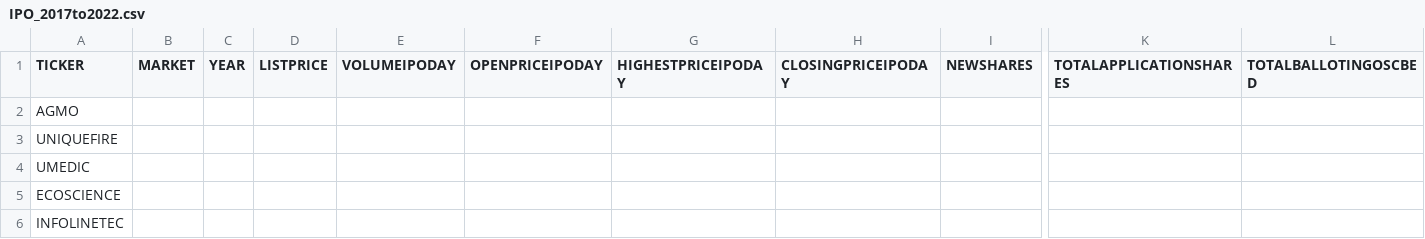
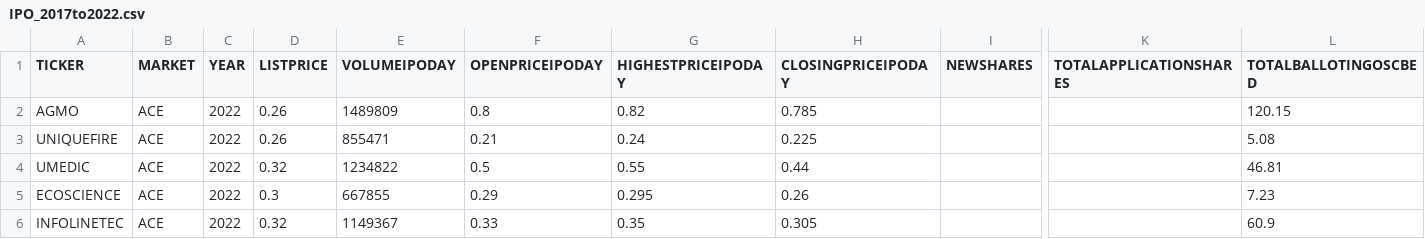
Before and after one commit to mahmadza/all-in, a CSV file: IPO_2017to2022.csv, drawn as a sheet; only a part is shown, gaps mark what is left out; the diff covers the shown part only; the diff names each change by its address in the sheet, - before the commit and + after, or states it on an @@ line.

Commit message:
Update IPO_2017to2022.csv

```diff
--- a/IPO_2017to2022.csv
+++ b/IPO_2017to2022.csv
-B2:B6 (MARKET): (empty)
+B2:B6 (MARKET): ACE
-C2:C6 (YEAR): (empty)
+C2:C6 (YEAR): 2022
-D2:D3 (LISTPRICE): (empty)
+D2:D3 (LISTPRICE): 0.26
-E2 (VOLUMEIPODAY): (empty)
+E2 (VOLUMEIPODAY): 1489809
-F2 (OPENPRICEIPODAY): (empty)
+F2 (OPENPRICEIPODAY): 0.8
-G2 (HIGHESTPRICEIPODAY): (empty)
+G2 (HIGHESTPRICEIPODAY): 0.82
-H2 (CLOSINGPRICEIPODAY): (empty)
+H2 (CLOSINGPRICEIPODAY): 0.785
-L2 (TOTALBALLOTINGOSCBED): (empty)
+L2 (TOTALBALLOTINGOSCBED): 120.15
-E3 (VOLUMEIPODAY): (empty)
+E3 (VOLUMEIPODAY): 855471
-F3 (OPENPRICEIPODAY): (empty)
+F3 (OPENPRICEIPODAY): 0.21
-G3 (HIGHESTPRICEIPODAY): (empty)
+G3 (HIGHESTPRICEIPODAY): 0.24
-H3 (CLOSINGPRICEIPODAY): (empty)
+H3 (CLOSINGPRICEIPODAY): 0.225
-L3 (TOTALBALLOTINGOSCBED): (empty)
+L3 (TOTALBALLOTINGOSCBED): 5.08
-D4 (LISTPRICE): (empty)
+D4 (LISTPRICE): 0.32
-E4 (VOLUMEIPODAY): (empty)
+E4 (VOLUMEIPODAY): 1234822
-F4 (OPENPRICEIPODAY): (empty)
+F4 (OPENPRICEIPODAY): 0.5
-G4 (HIGHESTPRICEIPODAY): (empty)
+G4 (HIGHESTPRICEIPODAY): 0.55
-H4 (CLOSINGPRICEIPODAY): (empty)
+H4 (CLOSINGPRICEIPODAY): 0.44
-L4 (TOTALBALLOTINGOSCBED): (empty)
+L4 (TOTALBALLOTINGOSCBED): 46.81
-D5 (LISTPRICE): (empty)
+D5 (LISTPRICE): 0.3
-E5 (VOLUMEIPODAY): (empty)
+E5 (VOLUMEIPODAY): 667855
-F5 (OPENPRICEIPODAY): (empty)
+F5 (OPENPRICEIPODAY): 0.29
-G5 (HIGHESTPRICEIPODAY): (empty)
+G5 (HIGHESTPRICEIPODAY): 0.295
-H5 (CLOSINGPRICEIPODAY): (empty)
+H5 (CLOSINGPRICEIPODAY): 0.26
-L5 (TOTALBALLOTINGOSCBED): (empty)
+L5 (TOTALBALLOTINGOSCBED): 7.23
-D6 (LISTPRICE): (empty)
+D6 (LISTPRICE): 0.32
-E6 (VOLUMEIPODAY): (empty)
+E6 (VOLUMEIPODAY): 1149367
-F6 (OPENPRICEIPODAY): (empty)
+F6 (OPENPRICEIPODAY): 0.33
-G6 (HIGHESTPRICEIPODAY): (empty)
+G6 (HIGHESTPRICEIPODAY): 0.35
-H6 (CLOSINGPRICEIPODAY): (empty)
+H6 (CLOSINGPRICEIPODAY): 0.305
-L6 (TOTALBALLOTINGOSCBED): (empty)
+L6 (TOTALBALLOTINGOSCBED): 60.9
```
Also changed, not shown: 16 edited cells elsewhere in this file.
